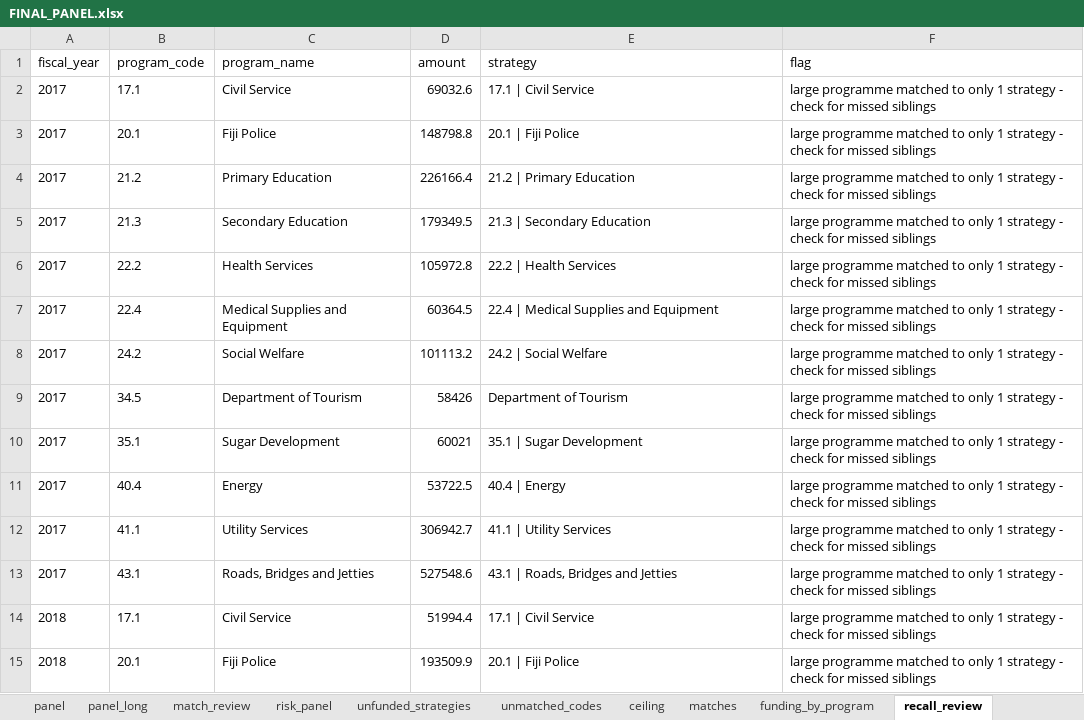
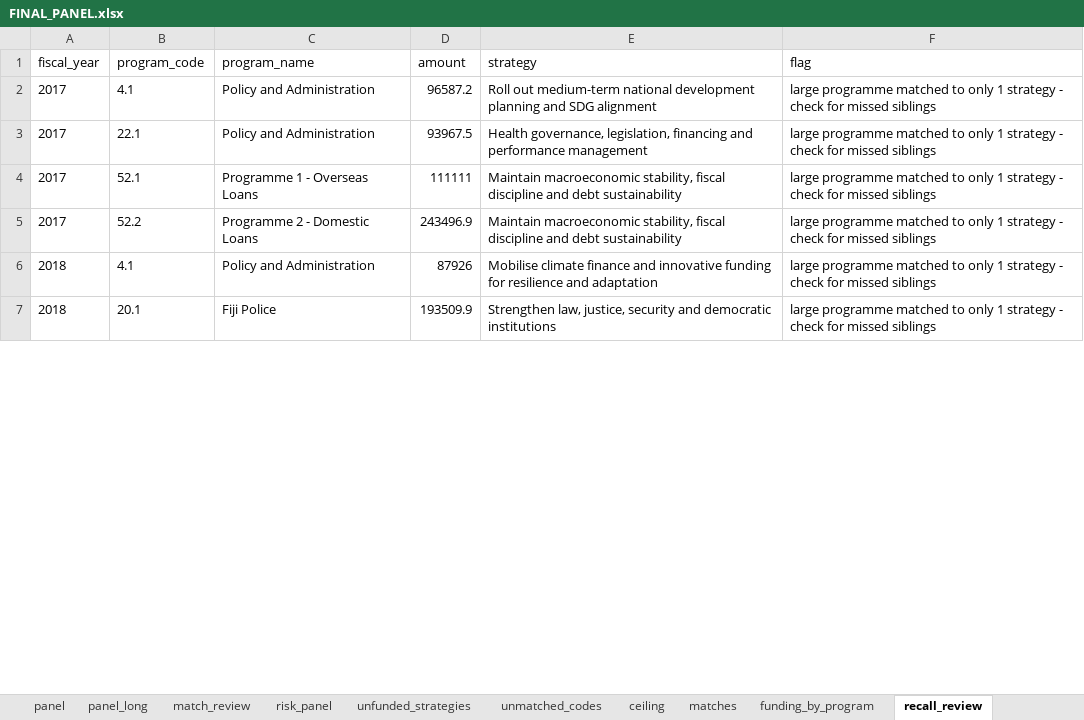
Before and after one commit to SebPasha/PVII_AI_Unveils_Tomorrow_Dashboard, an Excel workbook: fiji/FINAL_PANEL.xlsx, sheet recall_review, drawn as a sheet; only a part is shown; values as stored, in another font and other column widths than the file's, no borders; removed rows and columns are numbered as before the commit, all else as after; the diff covers the shown part only; the diff names each change by its address in the sheet, - before the commit and + after, or states it on an @@ line.

Commit message:
Scan 1 fixes: risk responds-to test with evidence quotes, naming rules, programme class and the money ladder

```diff
--- a/fiji/FINAL_PANEL.xlsx (sheet recall_review)
+++ b/fiji/FINAL_PANEL.xlsx (sheet recall_review)
-row 2: 2017 | 17.1 | Civil Service | 69032.6 | 17.1 | Civil Service | large programme matched to only 1 strategy - check for missed siblings
-row 3: 2017 | 20.1 | Fiji Police | 148798.8 | 20.1 | Fiji Police | large programme matched to only 1 strategy - check for missed siblings
-B2 (program_code): 21.2
+B2 (program_code): 4.1
-C2 (program_name): Primary Education
+C2 (program_name): Policy and Administration
-D2 (amount): 226166.4
+D2 (amount): 96587.2
-E2 (strategy): 21.2 | Primary Education
+E2 (strategy): Roll out medium-term national development planning and SDG alignment
-row 5: 2017 | 21.3 | Secondary Education | 179349.5 | 21.3 | Secondary Education | large programme matched to only 1 strategy - check for missed siblings
-row 6: 2017 | 22.2 | Health Services | 105972.8 | 22.2 | Health Services | large programme matched to only 1 strategy - check for missed siblings
-B3 (program_code): 22.4
+B3 (program_code): 22.1
-C3 (program_name): Medical Supplies and Equipment
+C3 (program_name): Policy and Administration
-D3 (amount): 60364.5
+D3 (amount): 93967.5
-E3 (strategy): 22.4 | Medical Supplies and Equipment
+E3 (strategy): Health governance, legislation, financing and performance management
-row 8: 2017 | 24.2 | Social Welfare | 101113.2 | 24.2 | Social Welfare | large programme matched to only 1 strategy - check for missed siblings
-B4 (program_code): 34.5
+B4 (program_code): 52.1
-C4 (program_name): Department of Tourism
+C4 (program_name): Programme 1 - Overseas Loans
-D4 (amount): 58426
+D4 (amount): 111111
-E4 (strategy): Department of Tourism
+E4 (strategy): Maintain macroeconomic stability, fiscal discipline and debt sustainability
-row 10: 2017 | 35.1 | Sugar Development | 60021 | 35.1 | Sugar Development | large programme matched to only 1 strategy - check for missed siblings
-row 11: 2017 | 40.4 | Energy | 53722.5 | 40.4 | Energy | large programme matched to only 1 strategy - check for missed siblings
-row 12: 2017 | 41.1 | Utility Services | 306942.7 | 41.1 | Utility Services | large programme matched to only 1 strategy - check for missed siblings
-B5 (program_code): 43.1
+B5 (program_code): 52.2
-C5 (program_name): Roads, Bridges and Jetties
+C5 (program_name): Programme 2 - Domestic Loans
-D5 (amount): 527548.6
+D5 (amount): 243496.9
-E5 (strategy): 43.1 | Roads, Bridges and Jetties
+E5 (strategy): Maintain macroeconomic stability, fiscal discipline and debt sustainability
-B6 (program_code): 17.1
+B6 (program_code): 4.1
-C6 (program_name): Civil Service
+C6 (program_name): Policy and Administration
-D6 (amount): 51994.4
+D6 (amount): 87926
-E6 (strategy): 17.1 | Civil Service
+E6 (strategy): Mobilise climate finance and innovative funding for resilience and adaptation
-E7 (strategy): 20.1 | Fiji Police
+E7 (strategy): Strengthen law, justice, security and democratic institutions
```
Also changed, not shown: 22 removed rows and 20 edited cells elsewhere in this sheet, sheet matches, sheet panel_long, sheet match_review, sheet panel, sheet funding_by_program, sheet maturity, 6 more sheets, UNION_PANEL.xlsx, brazil/FINAL_PANEL.xlsx, 40 other files.
